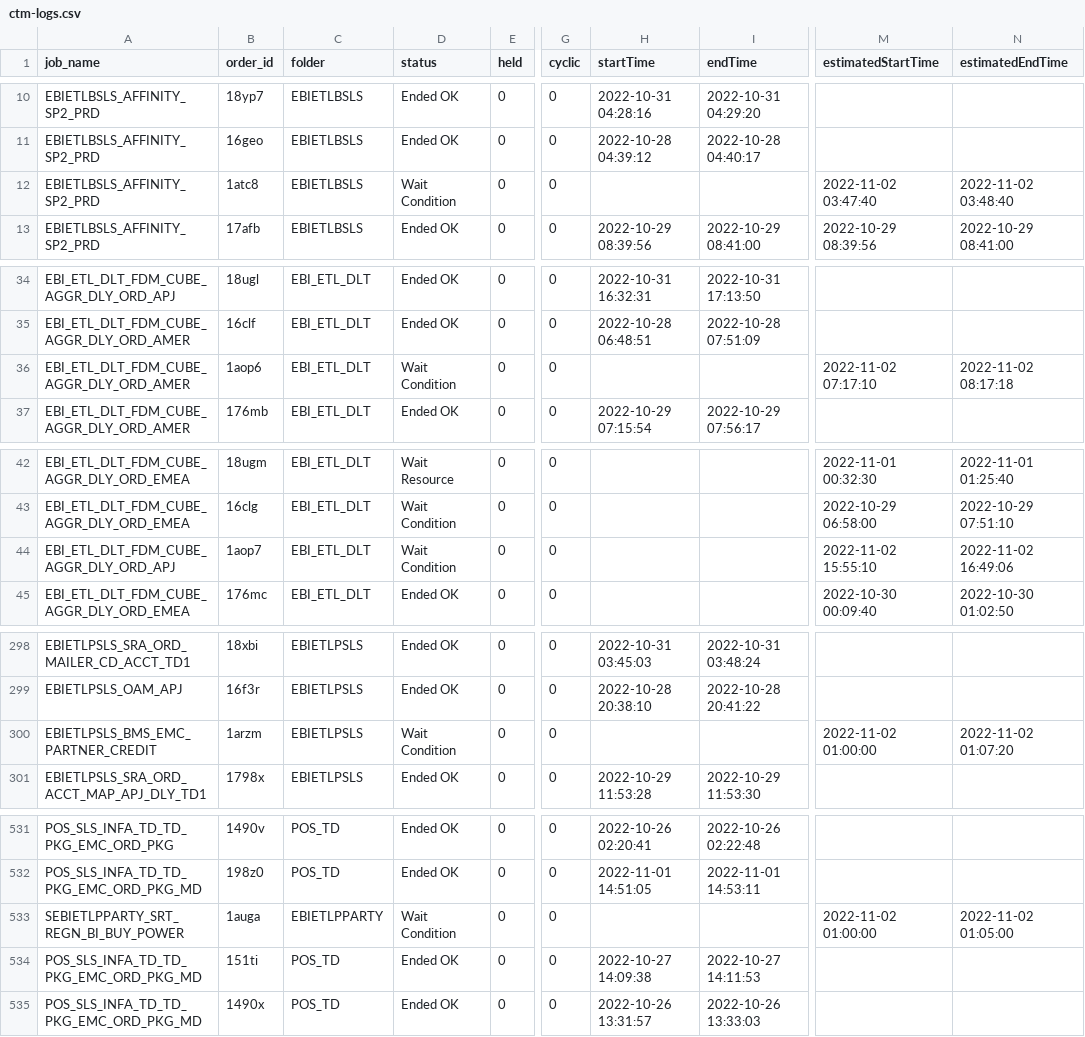
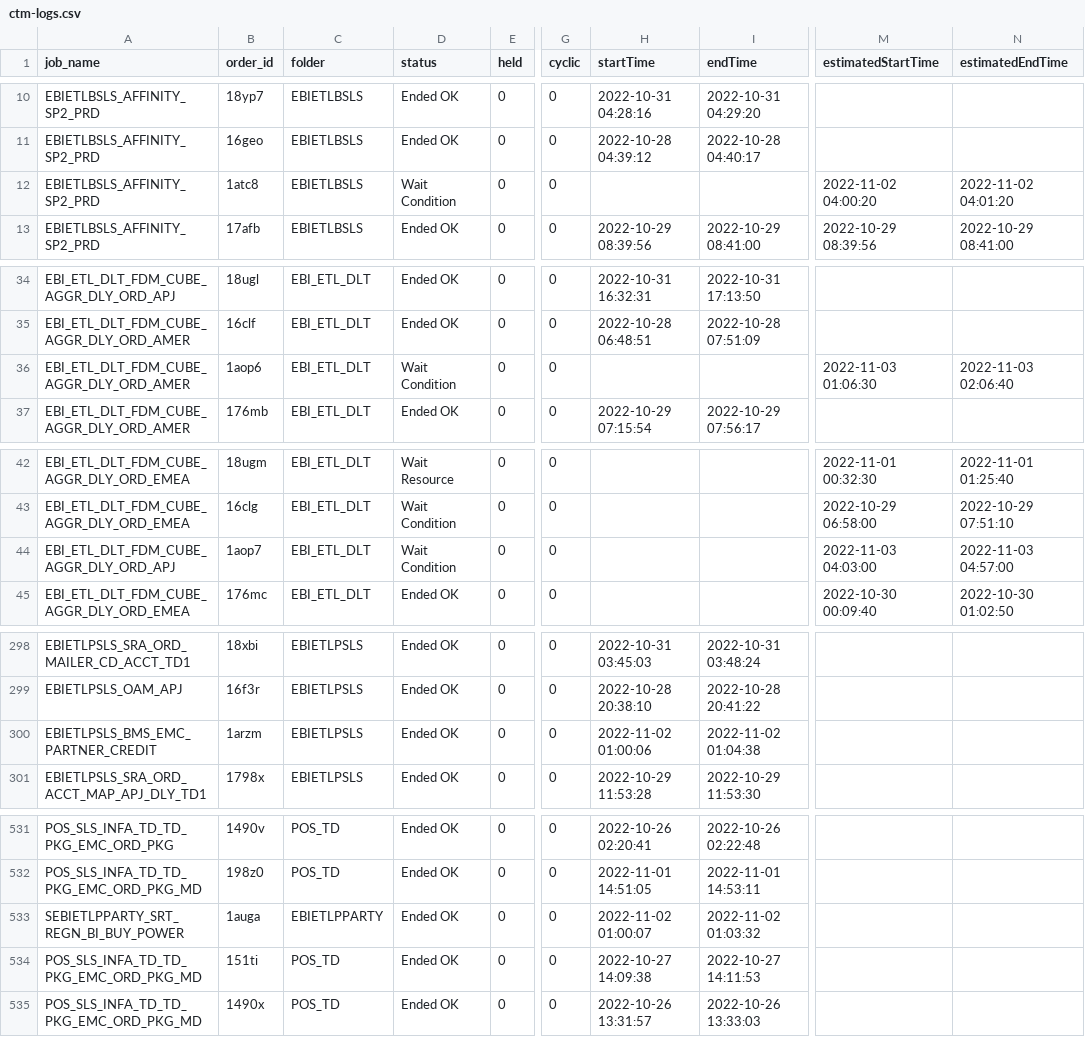
Before and after one commit to hnalubolu/Order_job_Status, a CSV file: ctm-logs.csv, drawn as a sheet; only a part is shown, gaps mark what is left out; the diff covers the shown part only; the diff names each change by its address in the sheet, - before the commit and + after, or states it on an @@ line.

```diff
--- a/ctm-logs.csv
+++ b/ctm-logs.csv
-M12 (estimatedStartTime): 2022-11-02 03:47:40
+M12 (estimatedStartTime): 2022-11-02 04:00:20
-N12 (estimatedEndTime): 2022-11-02 03:48:40
+N12 (estimatedEndTime): 2022-11-02 04:01:20
-M36 (estimatedStartTime): 2022-11-02 07:17:10
+M36 (estimatedStartTime): 2022-11-03 01:06:30
-N36 (estimatedEndTime): 2022-11-02 08:17:18
+N36 (estimatedEndTime): 2022-11-03 02:06:40
-M44 (estimatedStartTime): 2022-11-02 15:55:10
+M44 (estimatedStartTime): 2022-11-03 04:03:00
-N44 (estimatedEndTime): 2022-11-02 16:49:06
+N44 (estimatedEndTime): 2022-11-03 04:57:00
-D300 (status): Wait Condition
+D300 (status): Ended OK
-H300 (startTime): (empty)
+H300 (startTime): 2022-11-02 01:00:06
-I300 (endTime): (empty)
+I300 (endTime): 2022-11-02 01:04:38
-M300 (estimatedStartTime): 2022-11-02 01:00:00
+M300 (estimatedStartTime): (empty)
-N300 (estimatedEndTime): 2022-11-02 01:07:20
+N300 (estimatedEndTime): (empty)
-D533 (status): Wait Condition
+D533 (status): Ended OK
-H533 (startTime): (empty)
+H533 (startTime): 2022-11-02 01:00:07
-I533 (endTime): (empty)
+I533 (endTime): 2022-11-02 01:03:32
-M533 (estimatedStartTime): 2022-11-02 01:00:00
+M533 (estimatedStartTime): (empty)
-N533 (estimatedEndTime): 2022-11-02 01:05:00
+N533 (estimatedEndTime): (empty)
```
Also changed, not shown: 92 edited cells elsewhere in this file, 1 other file.
